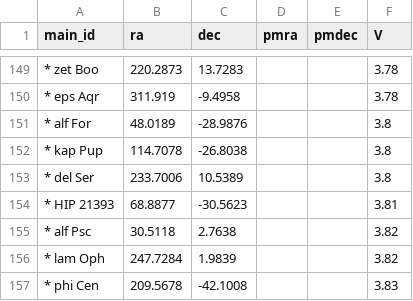
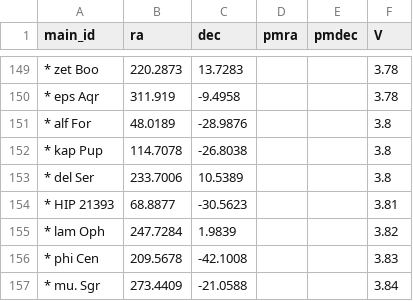
Before and after one commit to marcobarb00/almagest_in_motion, a CSV file: tools/numbers/data/plate-stars-xhip-hub-2026-11-20.csv, drawn as a sheet; only a part is shown, gaps mark what is left out; the shorter side is filled out with more unchanged rows.

Commit message:
Pisces figure: use SIMBAD's alf Psc A, not a second XHIP copy
The figure's alpha Piscium came from XHIP as alf Psc, at the place of
SIMBAD's alf Psc A, so page 1.2's plate drew the star twice. The figure
now joins alf Psc A and the XHIP list leaves it out: every existing
plate has the same stars as before the hub's plate.

```diff
--- a/tools/numbers/data/plate-stars-xhip-hub-2026-11-20.csv
+++ b/tools/numbers/data/plate-stars-xhip-hub-2026-11-20.csv
@@ -154,3 +154,2 @@ main_id,ra,dec,pmra,pmdec,V
 "* HIP 21393",68.8877,-30.5623,,,3.81
-"* alf Psc",30.5118,2.7638,,,3.82
 "* lam Oph",247.7284,1.9839,,,3.82
```
Also changed, not shown: 4 other files.
